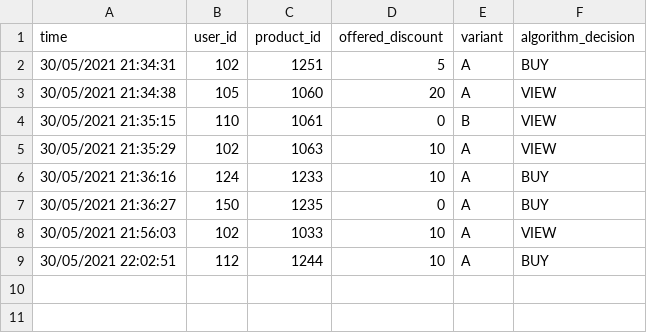
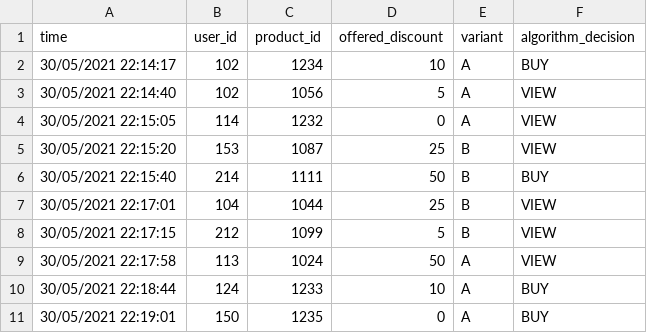
Before and after one commit to olkuka/IUM-project, a CSV file: logs/logs.csv, drawn as a sheet.

```diff
--- a/logs/logs.csv
+++ b/logs/logs.csv
@@ -1,9 +1,11 @@
 time,user_id,product_id,offered_discount,variant,algorithm_decision
-30/05/2021 21:34:31,102,1251,5,A,BUY
-30/05/2021 21:34:38,105,1060,20,A,VIEW
-30/05/2021 21:35:15,110,1061,0,B,VIEW
-30/05/2021 21:35:29,102,1063,10,A,VIEW
-30/05/2021 21:36:16,124,1233,10,A,BUY
-30/05/2021 21:36:27,150,1235,0,A,BUY
-30/05/2021 21:56:03,102,1033,10,A,VIEW
-30/05/2021 22:02:51,112,1244,10,A,BUY
+30/05/2021 22:14:17,102,1234,10,A,BUY
+30/05/2021 22:14:40,102,1056,5,A,VIEW
+30/05/2021 22:15:05,114,1232,0,A,VIEW
+30/05/2021 22:15:20,153,1087,25,B,VIEW
+30/05/2021 22:15:40,214,1111,50,B,BUY
+30/05/2021 22:17:01,104,1044,25,B,VIEW
+30/05/2021 22:17:15,212,1099,5,B,VIEW
+30/05/2021 22:17:58,113,1024,50,A,VIEW
+30/05/2021 22:18:44,124,1233,10,A,BUY
+30/05/2021 22:19:01,150,1235,0,A,BUY
```
Also changed, not shown: 1 other file.
